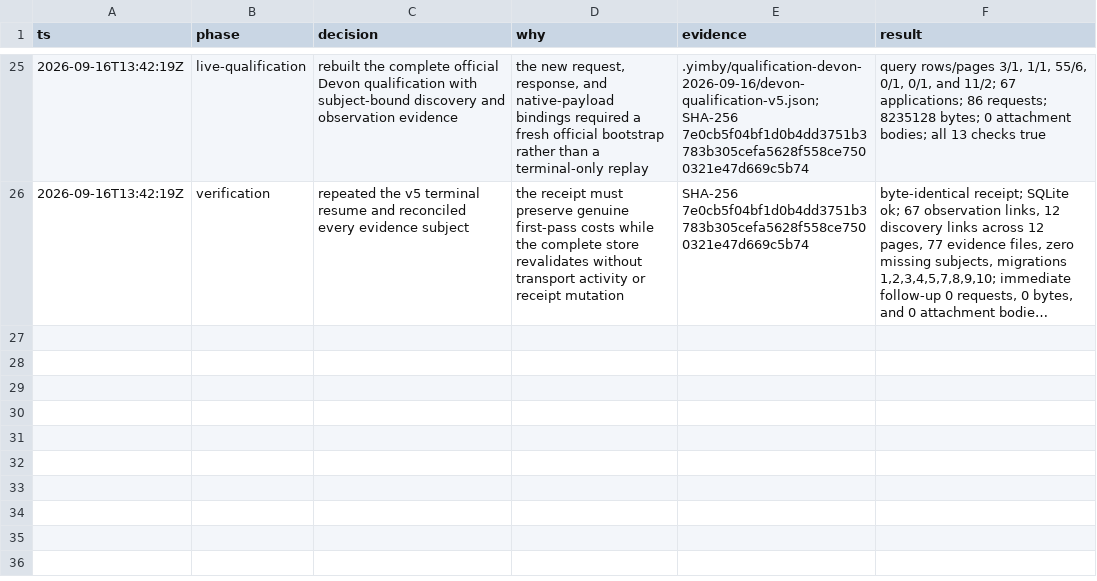
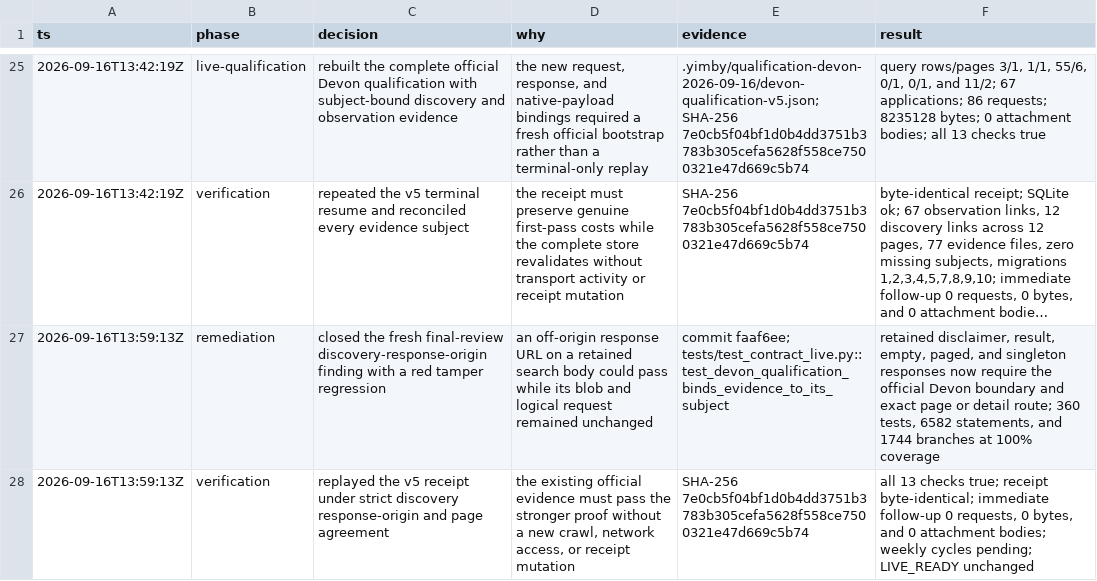
Before and after one commit to kstathou/uk-planning-applications, a TSV file: .audit/devon-qualification-2026-09-16.tsv, drawn as a sheet; only a part is shown, gaps mark what is left out; long unchanged cells end in …; the diff names each change by its address in the sheet, - before the commit and + after, or states it on an @@ line.

Commit message:
record devon response origin review

```diff
--- a/.audit/devon-qualification-2026-09-16.tsv
+++ b/.audit/devon-qualification-2026-09-16.tsv
+row 27: 2026-09-16T13:59:13Z | remediation | closed the fresh final-review discovery-response-origin finding with a red tamper regression | an off-origin response URL on a retained search body could pass while its blob and logical request remained unchanged | commit faaf6ee; tests/test_contract_live.py::test_devon_qualification_binds_evidence_to_its_subject | retained disclaimer, result, empty, paged, and singleton responses now require the official Devon boundary and exact page or detail route; 360 tests, 6582 statements, and 1744 branches at 100% coverage
+row 28: 2026-09-16T13:59:13Z | verification | replayed the v5 receipt under strict discovery response-origin and page agreement | the existing official evidence must pass the stronger proof without a new crawl, network access, or receipt mutation | SHA-256 7e0cb5f04bf1d0b4dd3751b3783b305cefa5628f558ce7500321e47d669c5b74 | all 13 checks true; receipt byte-identical; immediate follow-up 0 requests, 0 bytes, and 0 attachment bodies; weekly cycles pending; LIVE_READY unchanged
```
Also changed, not shown: .audit/15-authority-implementation.tsv.
